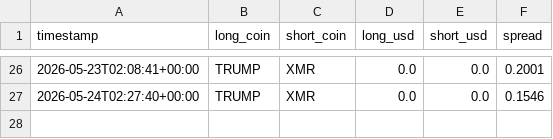
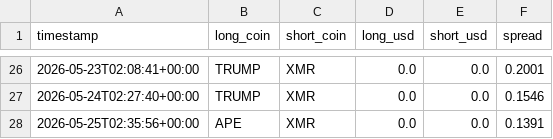
Before and after one commit to nsheng1568/funding-dispersion-trade, a CSV file: data/history/target.csv, drawn as a sheet; only a part is shown, gaps mark what is left out; the diff names each change by its address in the sheet, - before the commit and + after, or states it on an @@ line.

```diff
--- a/data/history/target.csv
+++ b/data/history/target.csv
+row 28: 2026-05-25T02:35:56+00:00 | APE | XMR | 0.0 | 0.0 | 0.1391
```
Also changed, not shown: data/history/equity.csv, data/history/positions.csv, 1 other file.
